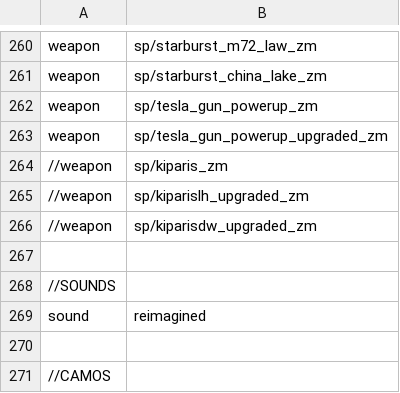
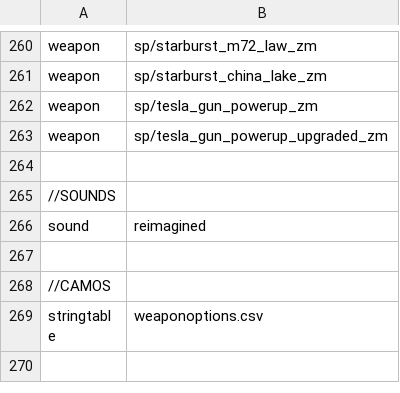
Before and after one commit to Jbleezy/BO1-Reimagined, a CSV file: mod.csv, drawn as a sheet; only a part is shown, gaps mark what is left out; the shorter side is filled out with more unchanged rows.

```diff
--- a/mod.csv
+++ b/mod.csv
@@ -263,5 +263,2 @@ weapon,sp/tesla_gun_powerup_zm
 weapon,sp/tesla_gun_powerup_upgraded_zm
-//weapon,sp/kiparis_zm
-//weapon,sp/kiparislh_upgraded_zm
-//weapon,sp/kiparisdw_upgraded_zm
 
```
Also changed, not shown: 4 other files.
